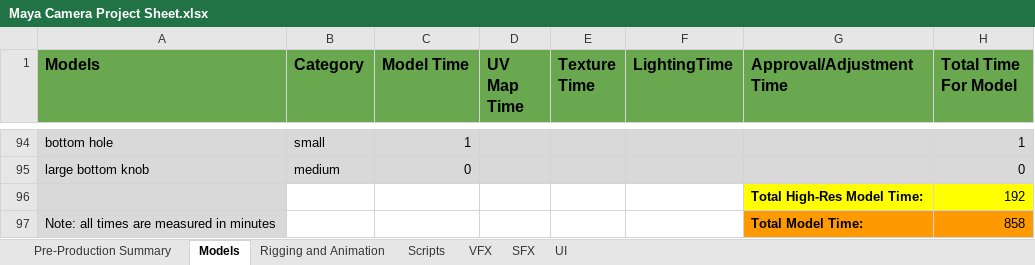
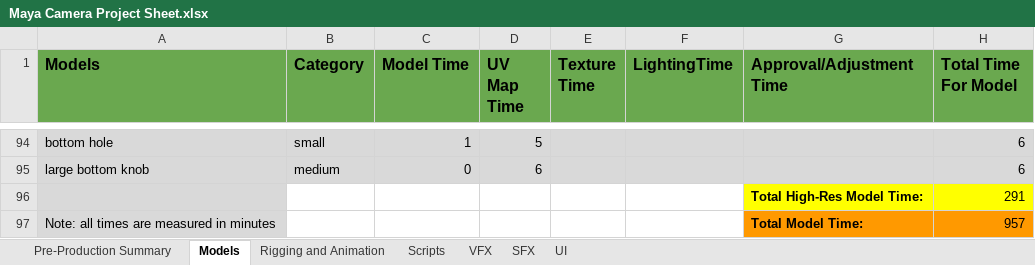
Before and after one commit to calvinjclark/UVUdgm1660-Clark, an Excel workbook: Maya Camera Project Sheet.xlsx, sheet Models, drawn as a sheet; only a part is shown, gaps mark what is left out; values as stored, in another font and other column widths than the file's, no borders; the diff covers the shown part only; the diff names each change by its address in the sheet, - before the commit and + after, or states it on an @@ line.

```diff
--- a/Maya Camera Project Sheet.xlsx (sheet Models)
+++ b/Maya Camera Project Sheet.xlsx (sheet Models)
-D94 (UV Map Time): (empty)
+D94 (UV Map Time): 5
-H94 (Total Time For Model): 1
+H94 (Total Time For Model): 6
-D95 (UV Map Time): (empty)
+D95 (UV Map Time): 6
-H95 (Total Time For Model): 0
+H95 (Total Time For Model): 6
-H96 (Total Time For Model): 192
+H96 (Total Time For Model): 291
-H97 (Total Time For Model): 858
+H97 (Total Time For Model): 957
```
Also changed, not shown: 34 edited cells elsewhere in this sheet, sheet Pre-Production Summary, 11 other files.
